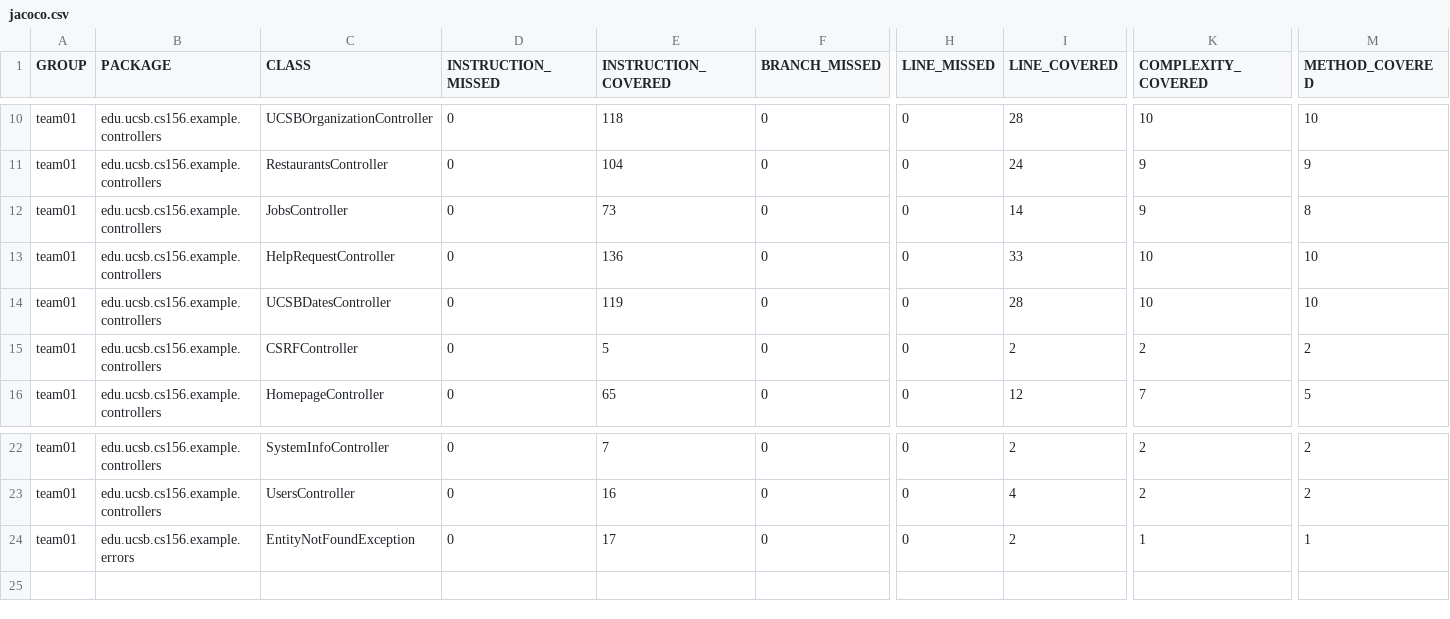
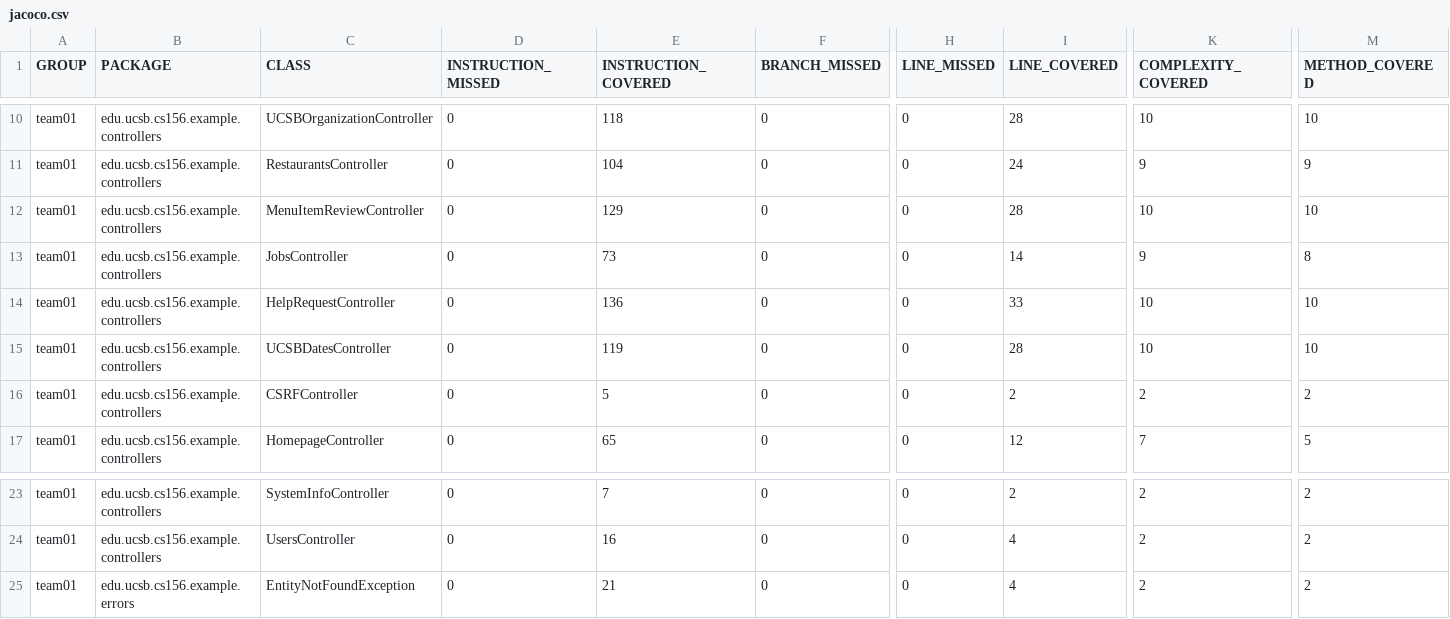
Before and after one commit to ucsb-cs156-f26/team01-f26-15, a CSV file: jacoco/jacoco.csv, drawn as a sheet; only a part is shown, gaps mark what is left out; addresses are those after the commit; rows hold the shown columns only; the diff names each change by its address in the sheet, - before the commit and + after, or states it on an @@ line.

Commit message:
Deploying to gh-pages from @ ucsb-cs156-f26/team01-f26-15@cec285f212f72a71e9d5474347b2b1e6a46da2ab 🚀

```diff
--- a/jacoco/jacoco.csv
+++ b/jacoco/jacoco.csv
+row 12: team01 | edu.ucsb.cs156.example.controllers | MenuItemReviewController | 0 | 129 | 0 | 0 | 28 | 10 | 10
-E25 (INSTRUCTION_COVERED): 17
+E25 (INSTRUCTION_COVERED): 21
-I25 (LINE_COVERED): 2
+I25 (LINE_COVERED): 4
-K25 (COMPLEXITY_COVERED): 1
+K25 (COMPLEXITY_COVERED): 2
-M25 (METHOD_COVERED): 1
+M25 (METHOD_COVERED): 2
```
Also changed, not shown: 11 other files.
